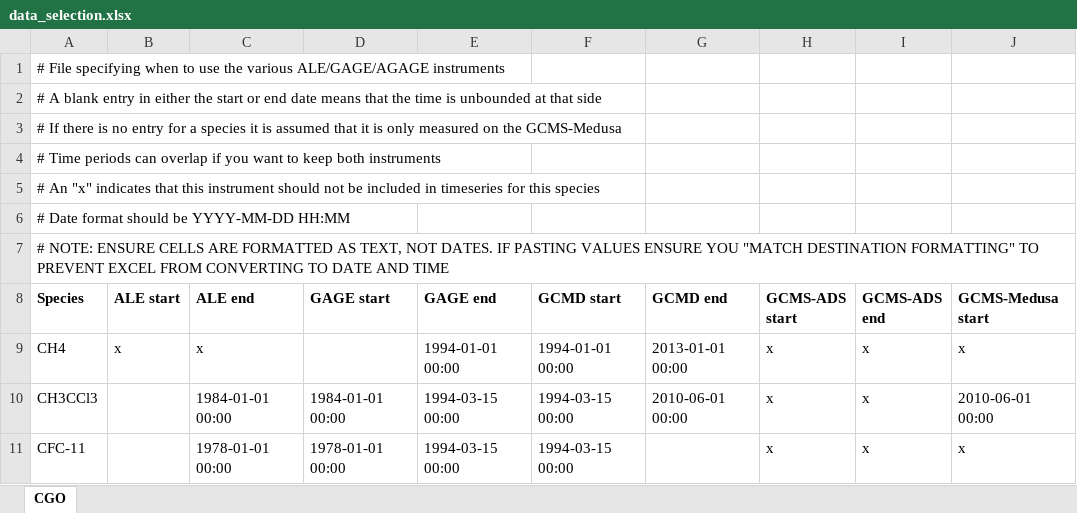
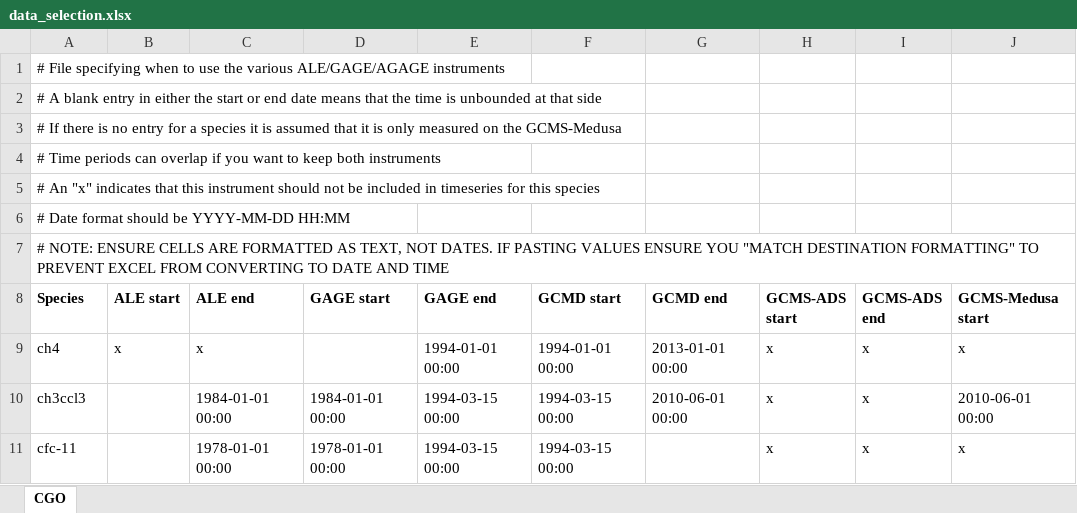
Before and after one commit to mrghg/agage-archive, an Excel workbook: data/data_selection/data_selection.xlsx, sheet CGO, drawn as a sheet; only a part is shown; values as stored, in another font and other column widths than the file's, no borders; the diff names each change by its address in the sheet, - before the commit and + after, or states it on an @@ line.

```diff
--- a/data/data_selection/data_selection.xlsx (sheet CGO)
+++ b/data/data_selection/data_selection.xlsx (sheet CGO)
-A9 (Species): CH4
+A9 (Species): ch4
-A10 (Species): CH3CCl3
+A10 (Species): ch3ccl3
-A11 (Species): CFC-11
+A11 (Species): cfc-11
```
Also changed, not shown: data/data_selection/data_release_schedule.xlsx, 11 other files.
